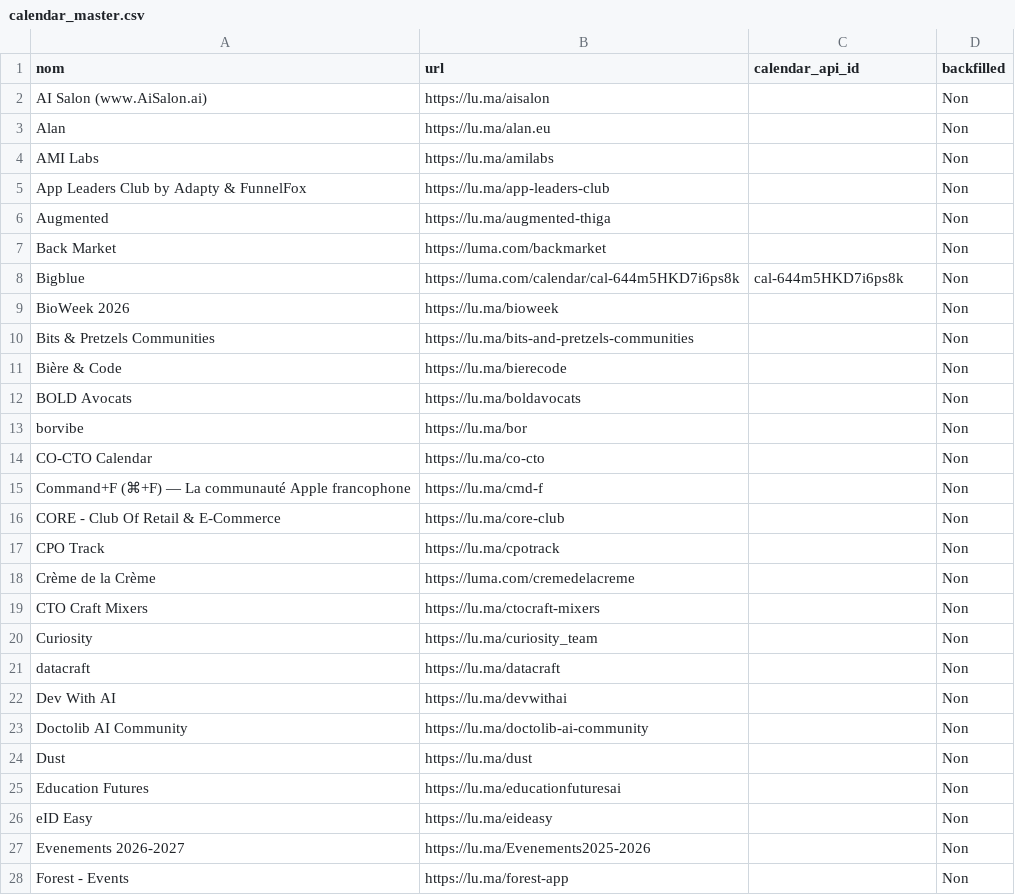
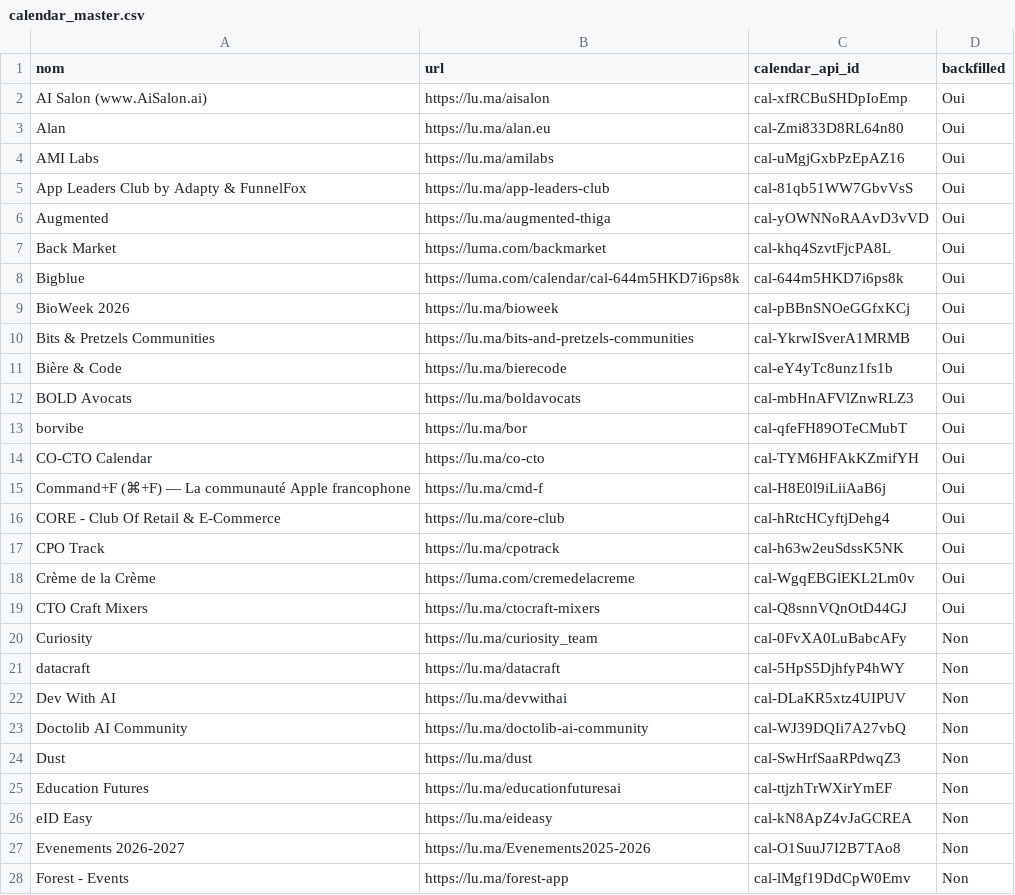
Before and after one commit to JM257165/luma-paris, a CSV file: data/calendar_master.csv, drawn as a sheet; only a part is shown; the diff covers the shown part only.

```diff
--- a/data/calendar_master.csv
+++ b/data/calendar_master.csv
@@ -1,28 +1,28 @@
 nom,url,calendar_api_id,backfilled
-AI Salon (www.AiSalon.ai),https://lu.ma/aisalon,,Non
-Alan,https://lu.ma/alan.eu,,Non
-AMI Labs,https://lu.ma/amilabs,,Non
-App Leaders Club by Adapty & FunnelFox,https://lu.ma/app-leaders-club,,Non
-Augmented,https://lu.ma/augmented-thiga,,Non
-Back Market,https://luma.com/backmarket,,Non
-Bigblue,https://luma.com/calendar/cal-644m5HKD7i6ps8k,cal-644m5HKD7i6ps8k,Non
-BioWeek 2026,https://lu.ma/bioweek,,Non
-Bits & Pretzels Communities,https://lu.ma/bits-and-pretzels-communities,,Non
-Bière & Code,https://lu.ma/bierecode,,Non
-BOLD Avocats,https://lu.ma/boldavocats,,Non
-borvibe,https://lu.ma/bor,,Non
-CO-CTO Calendar,https://lu.ma/co-cto,,Non
-Command+F (⌘+F) — La communauté Apple francophone,https://lu.ma/cmd-f,,Non
-CORE - Club Of Retail & E-Commerce,https://lu.ma/core-club,,Non
-CPO Track,https://lu.ma/cpotrack,,Non
-Crème de la Crème,https://luma.com/cremedelacreme,,Non
-CTO Craft Mixers,https://lu.ma/ctocraft-mixers,,Non
-Curiosity,https://lu.ma/curiosity_team,,Non
-datacraft,https://lu.ma/datacraft,,Non
-Dev With AI,https://lu.ma/devwithai,,Non
-Doctolib AI Community,https://lu.ma/doctolib-ai-community,,Non
-Dust,https://lu.ma/dust,,Non
-Education Futures,https://lu.ma/educationfuturesai,,Non
-eID Easy,https://lu.ma/eideasy,,Non
-Evenements 2026-2027,https://lu.ma/Evenements2025-2026,,Non
-Forest - Events,https://lu.ma/forest-app,,Non
+AI Salon (www.AiSalon.ai),https://lu.ma/aisalon,cal-xfRCBuSHDpIoEmp,Oui
+Alan,https://lu.ma/alan.eu,cal-Zmi833D8RL64n80,Oui
+AMI Labs,https://lu.ma/amilabs,cal-uMgjGxbPzEpAZ16,Oui
+App Leaders Club by Adapty & FunnelFox,https://lu.ma/app-leaders-club,cal-81qb51WW7GbvVsS,Oui
+Augmented,https://lu.ma/augmented-thiga,cal-yOWNNoRAAvD3vVD,Oui
+Back Market,https://luma.com/backmarket,cal-khq4SzvtFjcPA8L,Oui
+Bigblue,https://luma.com/calendar/cal-644m5HKD7i6ps8k,cal-644m5HKD7i6ps8k,Oui
+BioWeek 2026,https://lu.ma/bioweek,cal-pBBnSNOeGGfxKCj,Oui
+Bits & Pretzels Communities,https://lu.ma/bits-and-pretzels-communities,cal-YkrwISverA1MRMB,Oui
+Bière & Code,https://lu.ma/bierecode,cal-eY4yTc8unz1fs1b,Oui
+BOLD Avocats,https://lu.ma/boldavocats,cal-mbHnAFVlZnwRLZ3,Oui
+borvibe,https://lu.ma/bor,cal-qfeFH89OTeCMubT,Oui
+CO-CTO Calendar,https://lu.ma/co-cto,cal-TYM6HFAkKZmifYH,Oui
+Command+F (⌘+F) — La communauté Apple francophone,https://lu.ma/cmd-f,cal-H8E0l9iLiiAaB6j,Oui
+CORE - Club Of Retail & E-Commerce,https://lu.ma/core-club,cal-hRtcHCyftjDehg4,Oui
+CPO Track,https://lu.ma/cpotrack,cal-h63w2euSdssK5NK,Oui
+Crème de la Crème,https://luma.com/cremedelacreme,cal-WgqEBGlEKL2Lm0v,Oui
+CTO Craft Mixers,https://lu.ma/ctocraft-mixers,cal-Q8snnVQnOtD44GJ,Oui
+Curiosity,https://lu.ma/curiosity_team,cal-0FvXA0LuBabcAFy,Non
+datacraft,https://lu.ma/datacraft,cal-5HpS5DjhfyP4hWY,Non
+Dev With AI,https://lu.ma/devwithai,cal-DLaKR5xtz4UIPUV,Non
+Doctolib AI Community,https://lu.ma/doctolib-ai-community,cal-WJ39DQIi7A27vbQ,Non
+Dust,https://lu.ma/dust,cal-SwHrfSaaRPdwqZ3,Non
+Education Futures,https://lu.ma/educationfuturesai,cal-ttjzhTrWXirYmEF,Non
+eID Easy,https://lu.ma/eideasy,cal-kN8ApZ4vJaGCREA,Non
+Evenements 2026-2027,https://lu.ma/Evenements2025-2026,cal-O1SuuJ7I2B7TAo8,Non
+Forest - Events,https://lu.ma/forest-app,cal-lMgf19DdCpW0Emv,Non
```
Also changed, not shown: 37 edited cells elsewhere in this file, 11 other files.
